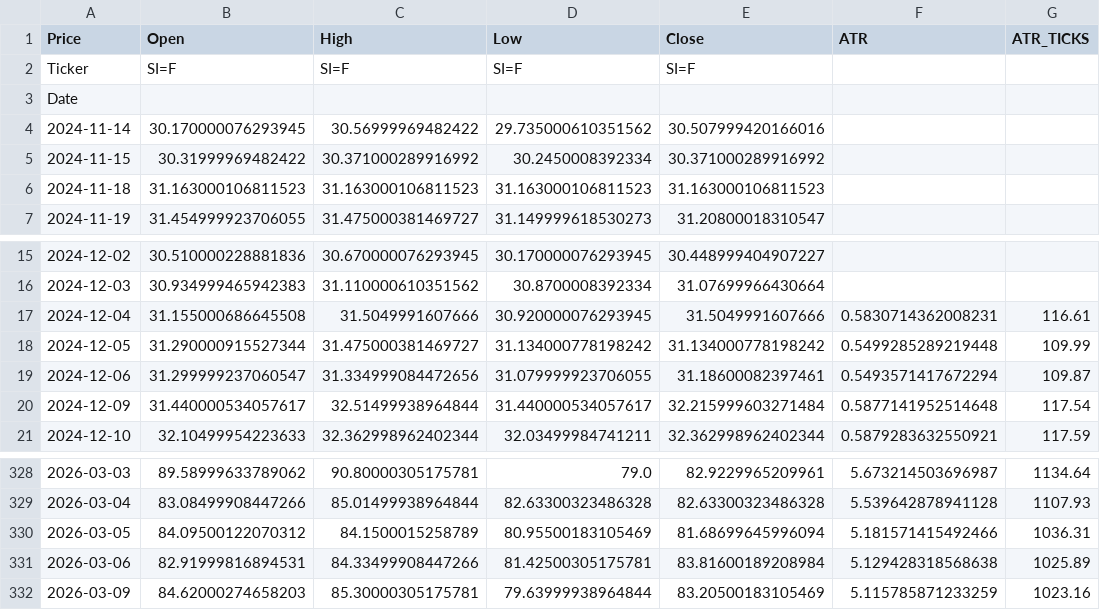
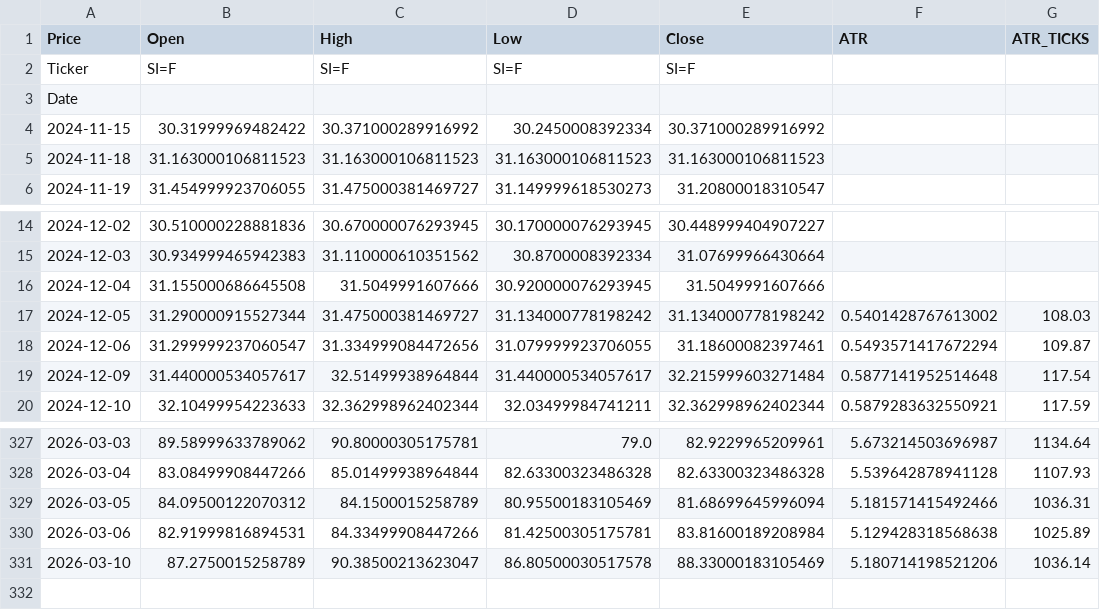
Before and after one commit to tusiklavan13/QuickLot, a CSV file: history/SI.csv, drawn as a sheet; only a part is shown, gaps mark what is left out.

Commit message:
chore(history): update CSV + market-history.json

```diff
--- a/history/SI.csv
+++ b/history/SI.csv
@@ -3,3 +3,2 @@ Ticker,SI=F,SI=F,SI=F,SI=F,,
 Date,,,,,,
-2024-11-14,30.170000076293945,30.56999969482422,29.735000610351562,30.507999420166016,,
 2024-11-15,30.31999969482422,30.371000289916992,30.2450008392334,30.371000289916992,,
@@ -16,4 +15,4 @@ Date,,,,,,
 2024-12-03,30.934999465942383,31.110000610351562,30.8700008392334,31.07699966430664,,
-2024-12-04,31.155000686645508,31.5049991607666,30.920000076293945,31.5049991607666,0.5830714362008231,116.61
-2024-12-05,31.290000915527344,31.475000381469727,31.134000778198242,31.134000778198242,0.5499285289219448,109.99
+2024-12-04,31.155000686645508,31.5049991607666,30.920000076293945,31.5049991607666,,
+2024-12-05,31.290000915527344,31.475000381469727,31.134000778198242,31.134000778198242,0.5401428767613002,108.03
 2024-12-06,31.299999237060547,31.334999084472656,31.079999923706055,31.18600082397461,0.5493571417672294,109.87
@@ -331,2 +330,2 @@ Date,,,,,,
 2026-03-06,82.91999816894531,84.33499908447266,81.42500305175781,83.81600189208984,5.129428318568638,1025.89
-2026-03-09,84.62000274658203,85.30000305175781,79.63999938964844,83.20500183105469,5.115785871233259,1023.16
+2026-03-10,87.2750015258789,90.38500213623047,86.80500030517578,88.33000183105469,5.180714198521206,1036.14
```
Also changed, not shown: history/HG.csv, history/MHG.csv, 16 other files.
